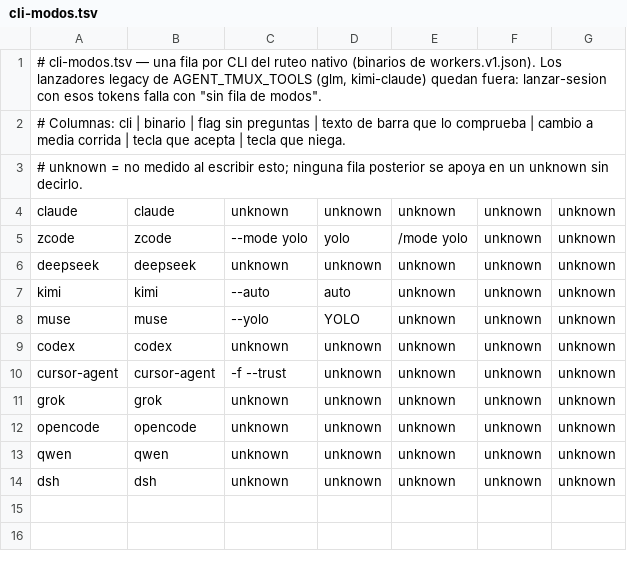
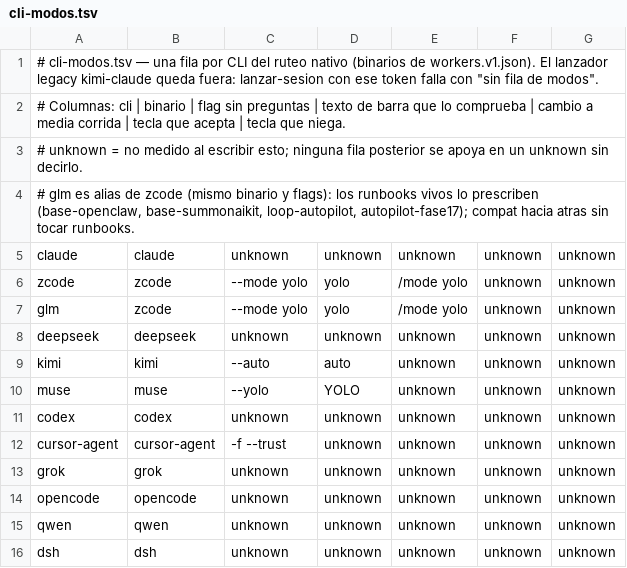
Before and after one commit to gon0801/goncloud-openclaw, a TSV file: scripts/mac/cli-modos.tsv, drawn as a sheet.

Commit message:
fix: glm como alias de zcode en cli-modos.tsv + liga runbook-tsv en test (r6 Medium)

```diff
--- a/scripts/mac/cli-modos.tsv
+++ b/scripts/mac/cli-modos.tsv
@@ -1,6 +1,8 @@
-# cli-modos.tsv — una fila por CLI del ruteo nativo (binarios de workers.v1.json). Los lanzadores legacy de AGENT_TMUX_TOOLS (glm, kimi-claude) quedan fuera: lanzar-sesion con esos tokens falla con "sin fila de modos".
+# cli-modos.tsv — una fila por CLI del ruteo nativo (binarios de workers.v1.json). El lanzador legacy kimi-claude queda fuera: lanzar-sesion con ese token falla con "sin fila de modos".
 # Columnas: cli | binario | flag sin preguntas | texto de barra que lo comprueba | cambio a media corrida | tecla que acepta | tecla que niega.
 # unknown = no medido al escribir esto; ninguna fila posterior se apoya en un unknown sin decirlo.
+# glm es alias de zcode (mismo binario y flags): los runbooks vivos lo prescriben (base-openclaw, base-summonaikit, loop-autopilot, autopilot-fase17); compat hacia atras sin tocar runbooks.
 claude	claude	unknown	unknown	unknown	unknown	unknown
 zcode	zcode	--mode yolo	yolo	/mode yolo	unknown	unknown
+glm	zcode	--mode yolo	yolo	/mode yolo	unknown	unknown
 deepseek	deepseek	unknown	unknown	unknown	unknown	unknown
```
Also changed, not shown: 1 other file.
